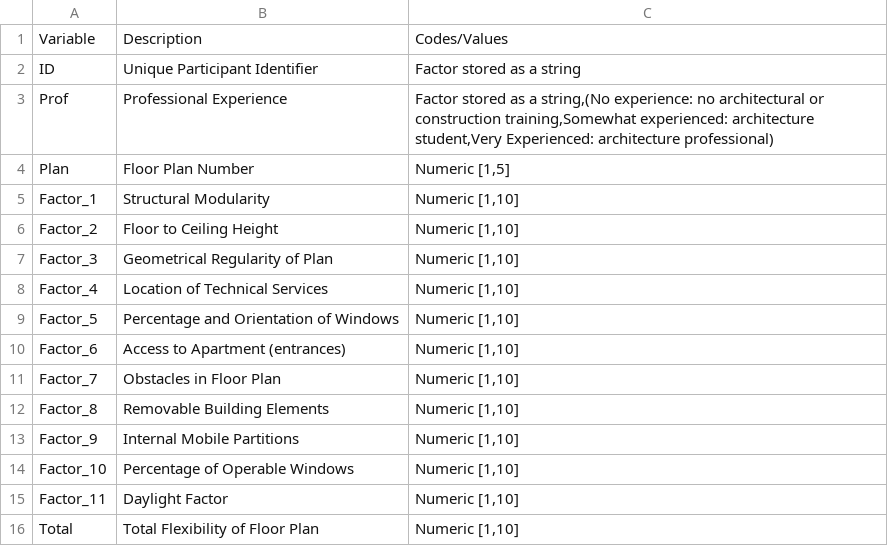
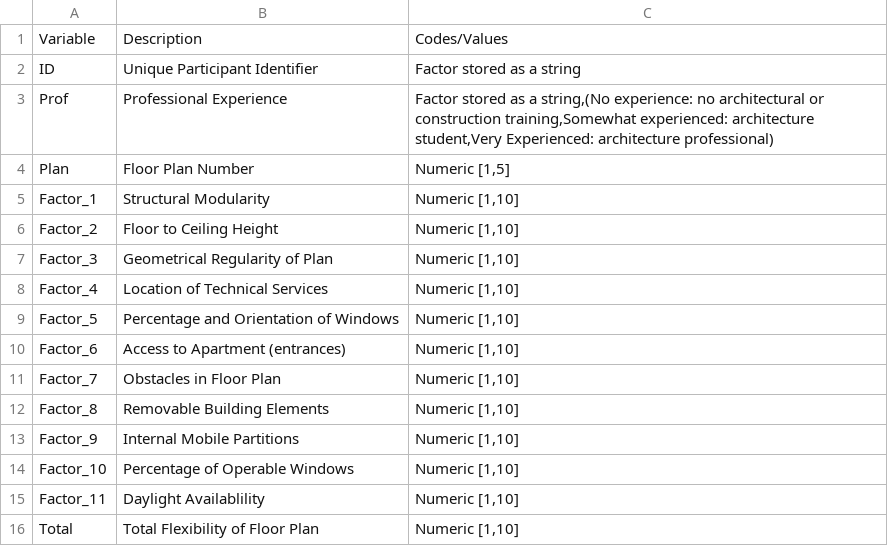
Before and after one commit to zoedesimone/flexi-arch, a CSV file: data/data_plan_dictionary.csv, drawn as a sheet.

```diff
--- a/data/data_plan_dictionary.csv
+++ b/data/data_plan_dictionary.csv
@@ -14,3 +14,3 @@ Factor_9,Internal Mobile Partitions,"Numeric [1,10]"
 Factor_10,Percentage of Operable Windows,"Numeric [1,10]"
-Factor_11,Daylight Factor,"Numeric [1,10]"
+Factor_11,Daylight Availablility,"Numeric [1,10]"
 Total,Total Flexibility of Floor Plan,"Numeric [1,10]"
```
Also changed, not shown: data/data_weight_dictionary.csv.
